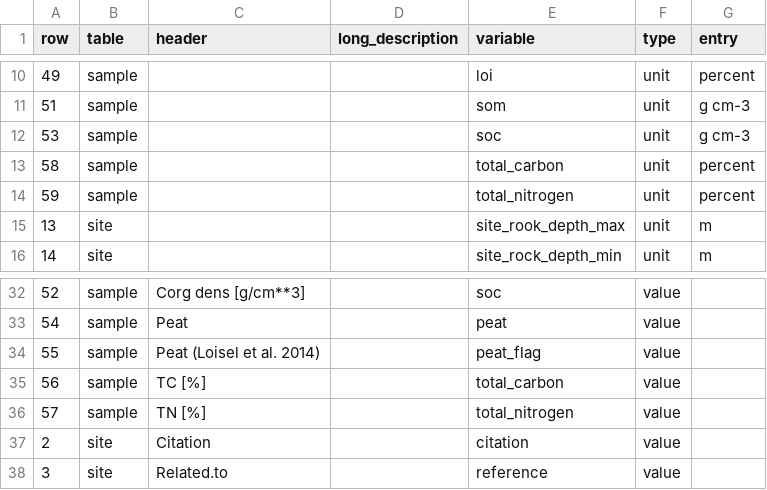
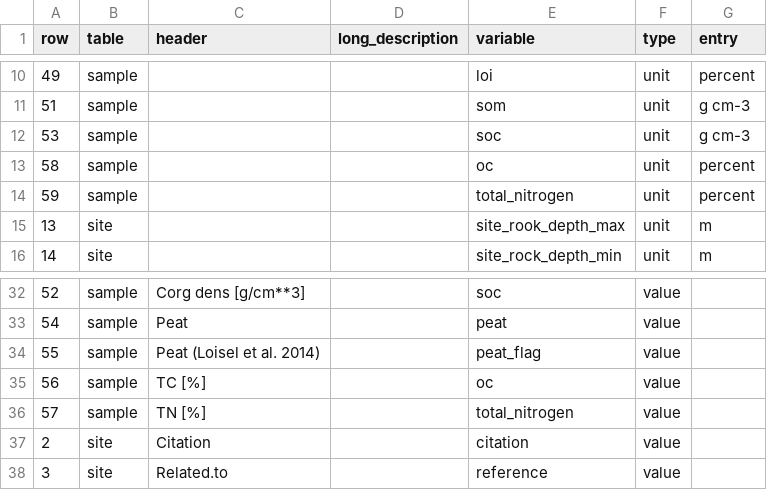
Before and after one commit to ISCN/SOCDRaHR2, a CSV file: data-raw/key_CPEAT2018.csv, drawn as a sheet; only a part is shown, gaps mark what is left out.

Commit message:
Update key_CPEAT to map TC % to oc variable

```diff
--- a/data-raw/key_CPEAT2018.csv
+++ b/data-raw/key_CPEAT2018.csv
@@ -12,3 +12,3 @@ row,table,header,long_description,variable,type,entry
 53,sample,,,soc,unit,g cm-3
-58,sample,,,total_carbon,unit,percent
+58,sample,,,oc,unit,percent
 59,sample,,,total_nitrogen,unit,percent
@@ -34,3 +34,3 @@ row,table,header,long_description,variable,type,entry
 55,sample,Peat (Loisel et al. 2014),,peat_flag,value,
-56,sample,TC [%],,total_carbon,value,
+56,sample,TC [%],,oc,value,
 57,sample,TN [%],,total_nitrogen,value,
```
